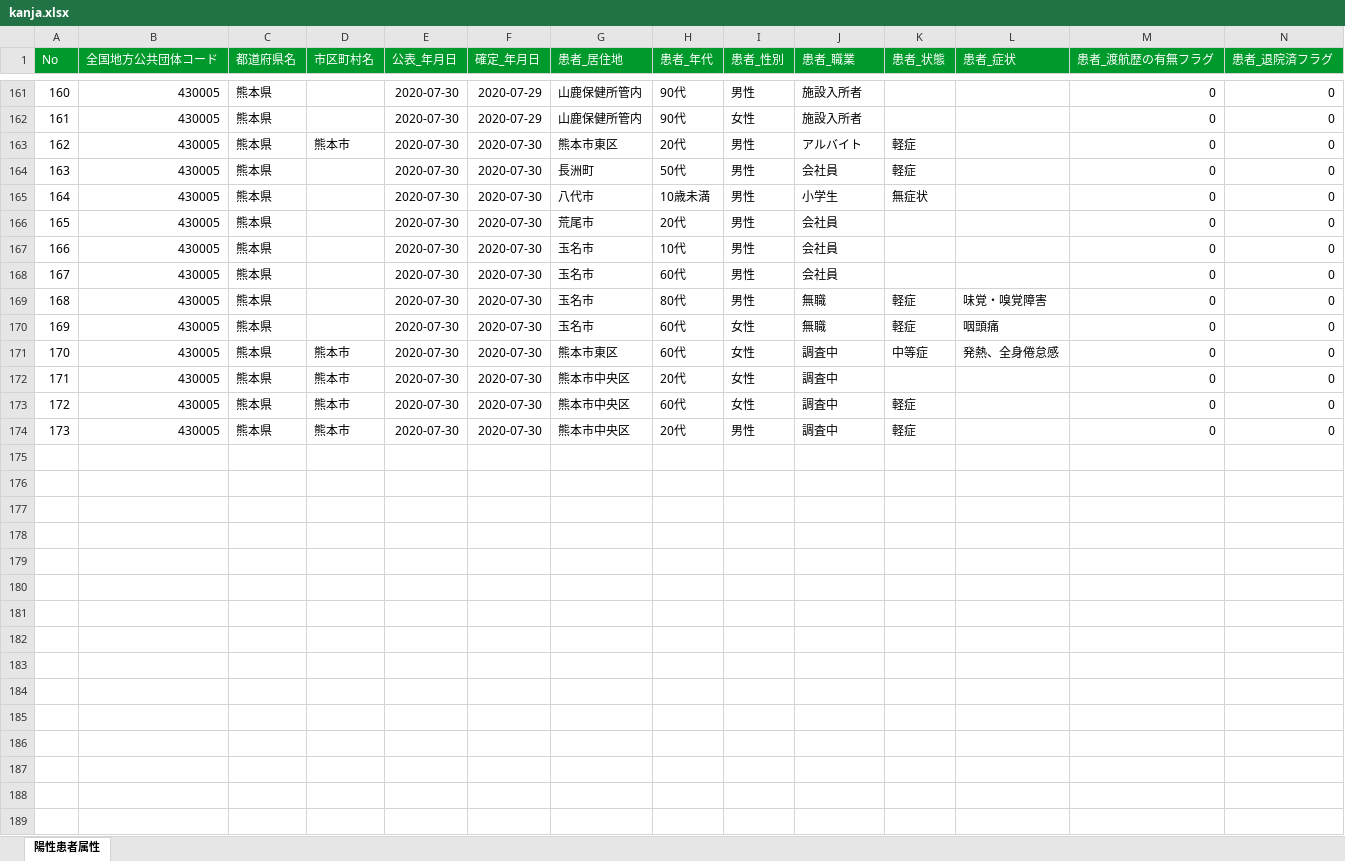
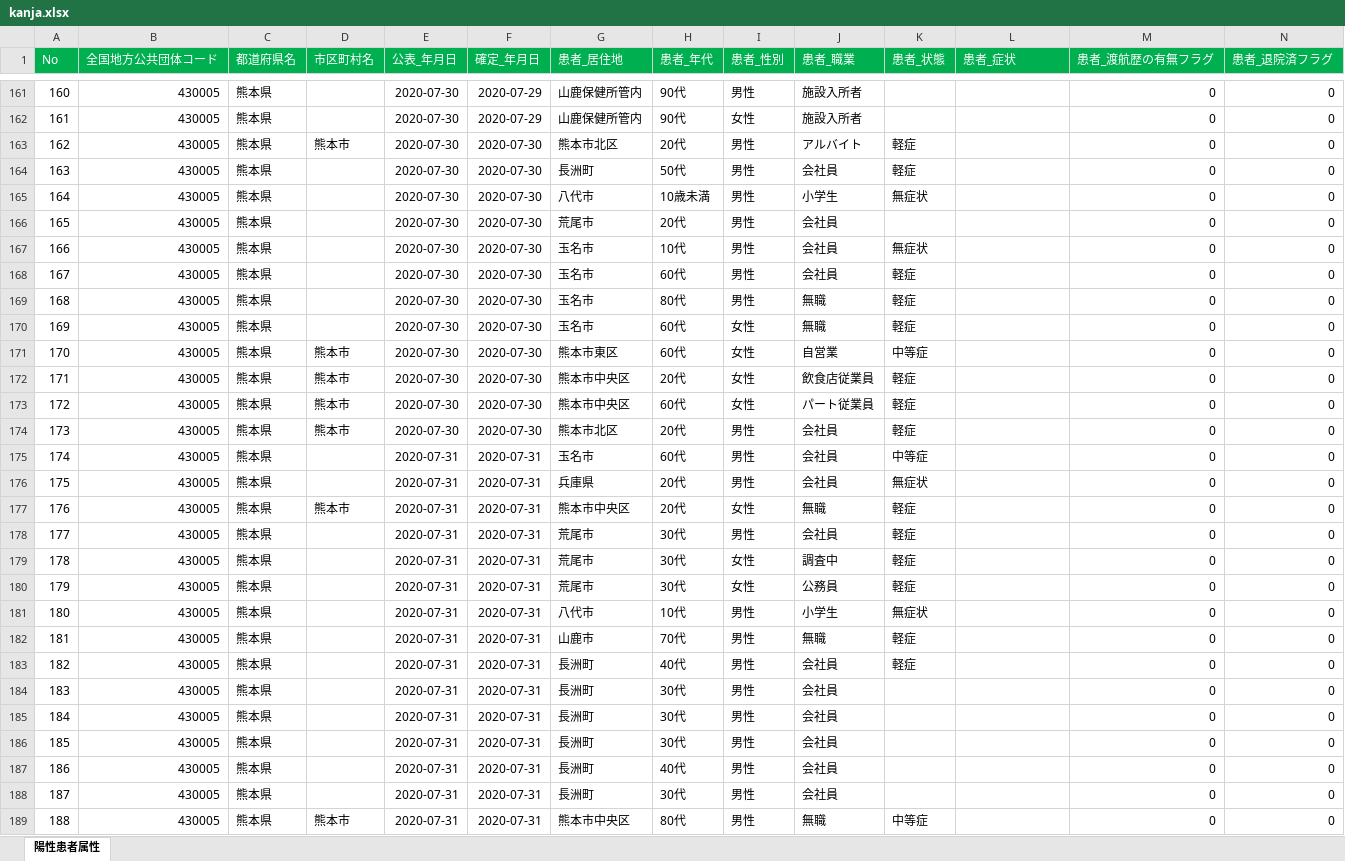
Before and after one commit to imabari/kumamoto-covid19, an Excel workbook: kanja.xlsx, sheet 陽性患者属性, drawn as a sheet; only a part is shown, gaps mark what is left out; values as stored, in another font and other column widths than the file's, no borders; rows hold the shown columns only; the diff covers the shown part only; the diff names each change by its address in the sheet, - before the commit and + after, or states it on an @@ line.

```diff
--- a/kanja.xlsx (sheet 陽性患者属性)
+++ b/kanja.xlsx (sheet 陽性患者属性)
-A1:N1 fill: #009A2C
+A1:N1 fill: #00B050
-G163 (患者_居住地): 熊本市東区
+G163 (患者_居住地): 熊本市北区
-K167 (患者_状態): (empty)
+K167 (患者_状態): 無症状
-K168 (患者_状態): (empty)
+K168 (患者_状態): 軽症
-L169 (患者_症状): 味覚・嗅覚障害
+L169 (患者_症状): (empty)
-L170 (患者_症状): 咽頭痛
+L170 (患者_症状): (empty)
-J171 (患者_職業): 調査中
+J171 (患者_職業): 自営業
-L171 (患者_症状): 発熱、全身倦怠感
+L171 (患者_症状): (empty)
-J172 (患者_職業): 調査中
+J172 (患者_職業): 飲食店従業員
-K172 (患者_状態): (empty)
+K172 (患者_状態): 軽症
-J173 (患者_職業): 調査中
+J173 (患者_職業): パート従業員
-G174 (患者_居住地): 熊本市中央区
+G174 (患者_居住地): 熊本市北区
-J174 (患者_職業): 調査中
+J174 (患者_職業): 会社員
+row 175: 174 | 430005 | 熊本県 |  | 2020-07-31 | 2020-07-31 | 玉名市 | 60代 | 男性 | 会社員 | 中等症 |  | 0 | 0
+row 176: 175 | 430005 | 熊本県 |  | 2020-07-31 | 2020-07-31 | 兵庫県 | 20代 | 男性 | 会社員 | 無症状 |  | 0 | 0
+row 177: 176 | 430005 | 熊本県 | 熊本市 | 2020-07-31 | 2020-07-31 | 熊本市中央区 | 20代 | 女性 | 無職 | 軽症 |  | 0 | 0
+row 178: 177 | 430005 | 熊本県 |  | 2020-07-31 | 2020-07-31 | 荒尾市 | 30代 | 男性 | 会社員 | 軽症 |  | 0 | 0
+row 179: 178 | 430005 | 熊本県 |  | 2020-07-31 | 2020-07-31 | 荒尾市 | 30代 | 女性 | 調査中 | 軽症 |  | 0 | 0
+row 180: 179 | 430005 | 熊本県 |  | 2020-07-31 | 2020-07-31 | 荒尾市 | 30代 | 女性 | 公務員 | 軽症 |  | 0 | 0
+row 181: 180 | 430005 | 熊本県 |  | 2020-07-31 | 2020-07-31 | 八代市 | 10代 | 男性 | 小学生 | 無症状 |  | 0 | 0
+row 182: 181 | 430005 | 熊本県 |  | 2020-07-31 | 2020-07-31 | 山鹿市 | 70代 | 男性 | 無職 | 軽症 |  | 0 | 0
+row 183: 182 | 430005 | 熊本県 |  | 2020-07-31 | 2020-07-31 | 長洲町 | 40代 | 男性 | 会社員 | 軽症 |  | 0 | 0
+row 184: 183 | 430005 | 熊本県 |  | 2020-07-31 | 2020-07-31 | 長洲町 | 30代 | 男性 | 会社員 |  |  | 0 | 0
+row 185: 184 | 430005 | 熊本県 |  | 2020-07-31 | 2020-07-31 | 長洲町 | 30代 | 男性 | 会社員 |  |  | 0 | 0
+row 186: 185 | 430005 | 熊本県 |  | 2020-07-31 | 2020-07-31 | 長洲町 | 30代 | 男性 | 会社員 |  |  | 0 | 0
+row 187: 186 | 430005 | 熊本県 |  | 2020-07-31 | 2020-07-31 | 長洲町 | 40代 | 男性 | 会社員 |  |  | 0 | 0
+row 188: 187 | 430005 | 熊本県 |  | 2020-07-31 | 2020-07-31 | 長洲町 | 30代 | 男性 | 会社員 |  |  | 0 | 0
+row 189: 188 | 430005 | 熊本県 | 熊本市 | 2020-07-31 | 2020-07-31 | 熊本市中央区 | 80代 | 男性 | 無職 | 中等症 |  | 0 | 0
```
Also changed, not shown: 132 added rows, 7 removed rows, 67 edited cells, cell formats and row numbers in column A elsewhere in this sheet, kensa.xlsx, soudan.xlsx, 1 other file.
